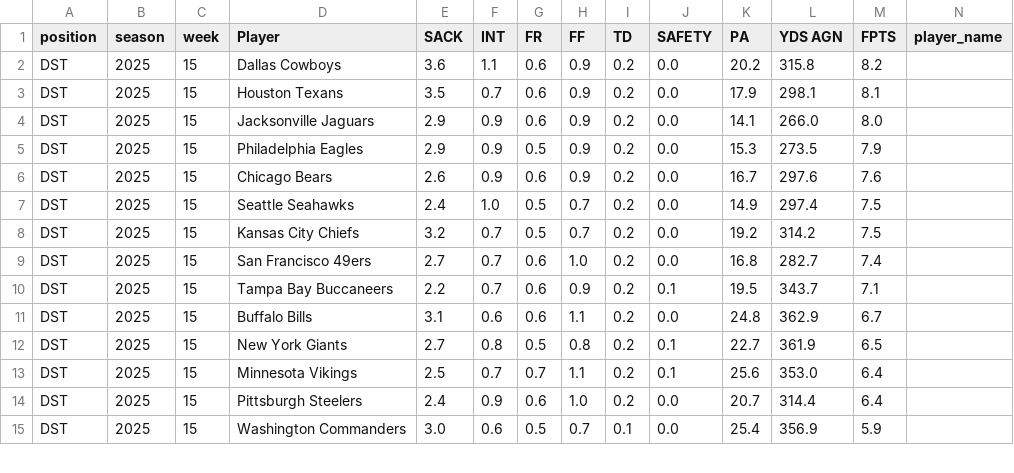
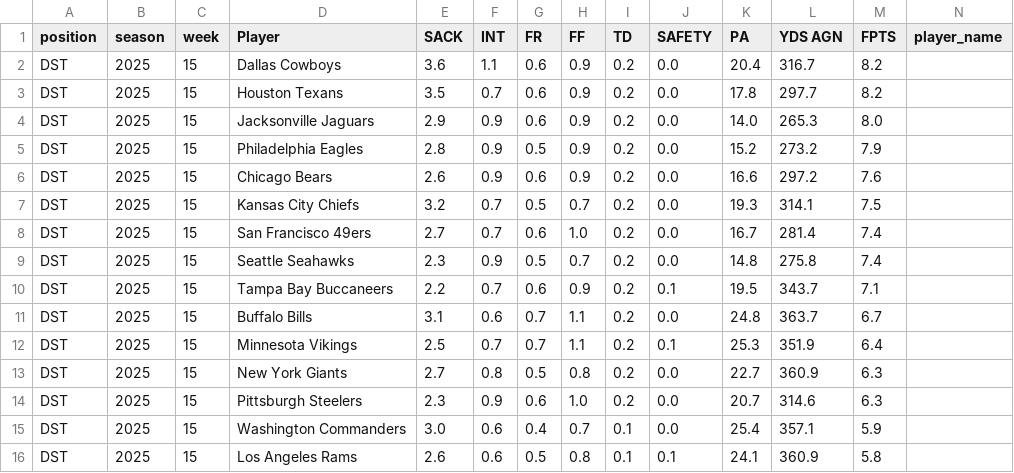
Before and after one commit to KoBeWa/fantasypros-projections, a CSV file: data/2025/week_current/dst.csv, drawn as a sheet; only a part is shown; removed rows and columns are numbered as before the commit, all else as after; rows hold the shown columns only; the diff covers the shown part only; the diff names each change by its address in the sheet, - before the commit and + after, or states it on an @@ line.

```diff
--- a/data/2025/week_current/dst.csv
+++ b/data/2025/week_current/dst.csv
-K2 (PA): 20.2
+K2 (PA): 20.4
-L2 (YDS AGN): 315.8
+L2 (YDS AGN): 316.7
-K3 (PA): 17.9
+K3 (PA): 17.8
-L3 (YDS AGN): 298.1
+L3 (YDS AGN): 297.7
-M3 (FPTS): 8.1
+M3 (FPTS): 8.2
-K4 (PA): 14.1
+K4 (PA): 14.0
-L4 (YDS AGN): 266.0
+L4 (YDS AGN): 265.3
-E5 (SACK): 2.9
+E5 (SACK): 2.8
-K5 (PA): 15.3
+K5 (PA): 15.2
-L5 (YDS AGN): 273.5
+L5 (YDS AGN): 273.2
-K6 (PA): 16.7
+K6 (PA): 16.6
-L6 (YDS AGN): 297.6
+L6 (YDS AGN): 297.2
-row 7: DST | 2025 | 15 | Seattle Seahawks | 2.4 | 1.0 | 0.5 | 0.7 | 0.2 | 0.0 | 14.9 | 297.4 | 7.5
-K7 (PA): 19.2
+K7 (PA): 19.3
-L7 (YDS AGN): 314.2
+L7 (YDS AGN): 314.1
-K8 (PA): 16.8
+K8 (PA): 16.7
-L8 (YDS AGN): 282.7
+L8 (YDS AGN): 281.4
+row 9: DST | 2025 | 15 | Seattle Seahawks | 2.3 | 0.9 | 0.5 | 0.7 | 0.2 | 0.0 | 14.8 | 275.8 | 7.4
-G11 (FR): 0.6
+G11 (FR): 0.7
-L11 (YDS AGN): 362.9
+L11 (YDS AGN): 363.7
-row 12: DST | 2025 | 15 | New York Giants | 2.7 | 0.8 | 0.5 | 0.8 | 0.2 | 0.1 | 22.7 | 361.9 | 6.5
-K12 (PA): 25.6
+K12 (PA): 25.3
-L12 (YDS AGN): 353.0
+L12 (YDS AGN): 351.9
+row 13: DST | 2025 | 15 | New York Giants | 2.7 | 0.8 | 0.5 | 0.8 | 0.2 | 0.0 | 22.7 | 360.9 | 6.3
-E14 (SACK): 2.4
+E14 (SACK): 2.3
-L14 (YDS AGN): 314.4
+L14 (YDS AGN): 314.6
-M14 (FPTS): 6.4
+M14 (FPTS): 6.3
-G15 (FR): 0.5
+G15 (FR): 0.4
-L15 (YDS AGN): 356.9
+L15 (YDS AGN): 357.1
+row 16: DST | 2025 | 15 | Los Angeles Rams | 2.6 | 0.6 | 0.5 | 0.8 | 0.1 | 0.1 | 24.1 | 360.9 | 5.8
```
Also changed, not shown: 2 added rows, 3 removed rows and 41 edited cells elsewhere in this file, data/2025/week_current/k.csv, data/2025/week_current/qb.csv, 3 other files.
